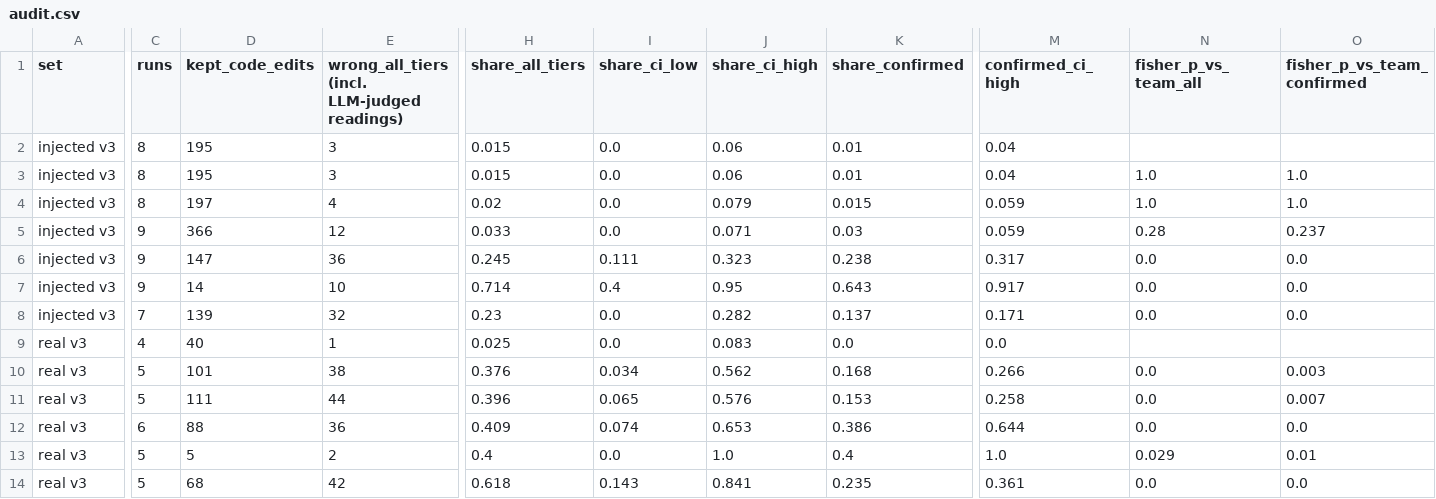
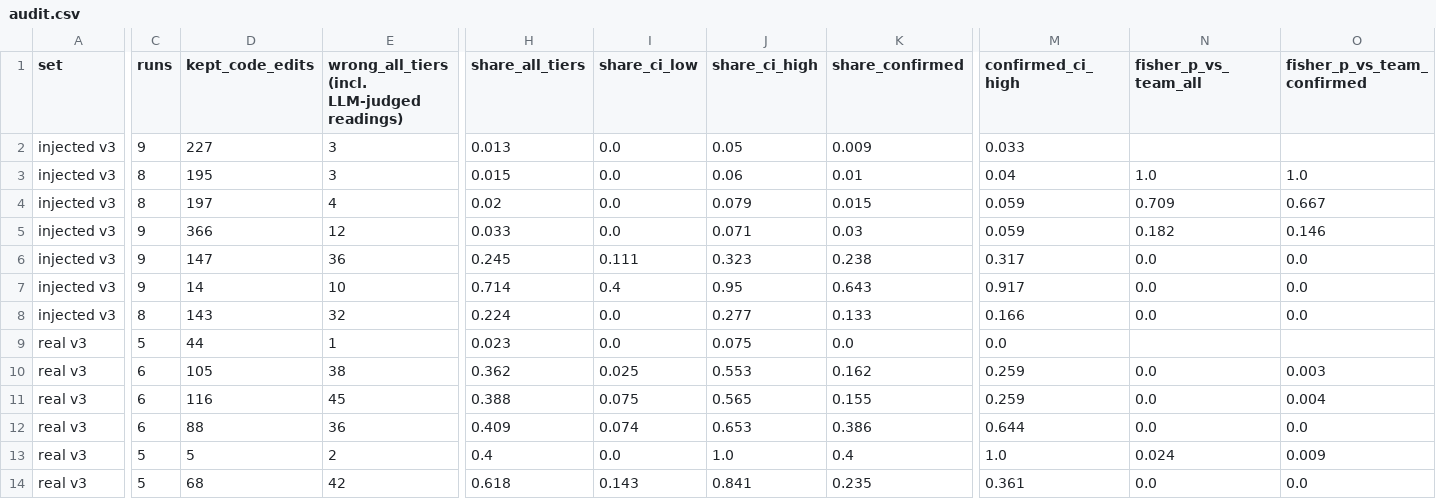
Before and after one commit to ritwiz06/cleansweep, a CSV file: results/summary/v3/audit.csv, drawn as a sheet; only a part is shown, gaps mark what is left out; the diff covers the shown part only; the diff names each change by its address in the sheet, - before the commit and + after, or states it on an @@ line.

Commit message:
exp: v3 interim tables at 19:52 (510 audit checks)

```diff
--- a/results/summary/v3/audit.csv
+++ b/results/summary/v3/audit.csv
-C2 (runs): 8
+C2 (runs): 9
-D2 (kept_code_edits): 195
+D2 (kept_code_edits): 227
-H2 (share_all_tiers): 0.015
+H2 (share_all_tiers): 0.013
-J2 (share_ci_high): 0.06
+J2 (share_ci_high): 0.05
-K2 (share_confirmed): 0.01
+K2 (share_confirmed): 0.009
-M2 (confirmed_ci_high): 0.04
+M2 (confirmed_ci_high): 0.033
-N4 (fisher_p_vs_team_all): 1.0
+N4 (fisher_p_vs_team_all): 0.709
-O4 (fisher_p_vs_team_confirmed): 1.0
+O4 (fisher_p_vs_team_confirmed): 0.667
-N5 (fisher_p_vs_team_all): 0.28
+N5 (fisher_p_vs_team_all): 0.182
-O5 (fisher_p_vs_team_confirmed): 0.237
+O5 (fisher_p_vs_team_confirmed): 0.146
-C8 (runs): 7
+C8 (runs): 8
-D8 (kept_code_edits): 139
+D8 (kept_code_edits): 143
-H8 (share_all_tiers): 0.23
+H8 (share_all_tiers): 0.224
-J8 (share_ci_high): 0.282
+J8 (share_ci_high): 0.277
-K8 (share_confirmed): 0.137
+K8 (share_confirmed): 0.133
-M8 (confirmed_ci_high): 0.171
+M8 (confirmed_ci_high): 0.166
-C9 (runs): 4
+C9 (runs): 5
-D9 (kept_code_edits): 40
+D9 (kept_code_edits): 44
-H9 (share_all_tiers): 0.025
+H9 (share_all_tiers): 0.023
-J9 (share_ci_high): 0.083
+J9 (share_ci_high): 0.075
-C10:C11 (runs): 5
+C10:C11 (runs): 6
-D10 (kept_code_edits): 101
+D10 (kept_code_edits): 105
-H10 (share_all_tiers): 0.376
+H10 (share_all_tiers): 0.362
-I10 (share_ci_low): 0.034
+I10 (share_ci_low): 0.025
-J10 (share_ci_high): 0.562
+J10 (share_ci_high): 0.553
-K10 (share_confirmed): 0.168
+K10 (share_confirmed): 0.162
-M10 (confirmed_ci_high): 0.266
+M10 (confirmed_ci_high): 0.259
-D11 (kept_code_edits): 111
+D11 (kept_code_edits): 116
-E11: 44
+E11: 45
-H11 (share_all_tiers): 0.396
+H11 (share_all_tiers): 0.388
-I11 (share_ci_low): 0.065
+I11 (share_ci_low): 0.075
-J11 (share_ci_high): 0.576
+J11 (share_ci_high): 0.565
-K11 (share_confirmed): 0.153
+K11 (share_confirmed): 0.155
-M11 (confirmed_ci_high): 0.258
+M11 (confirmed_ci_high): 0.259
-O11 (fisher_p_vs_team_confirmed): 0.007
+O11 (fisher_p_vs_team_confirmed): 0.004
-N13 (fisher_p_vs_team_all): 0.029
+N13 (fisher_p_vs_team_all): 0.024
-O13 (fisher_p_vs_team_confirmed): 0.01
+O13 (fisher_p_vs_team_confirmed): 0.009
```
Also changed, not shown: 1 edited cell elsewhere in this file, results/summary/v3/cost.csv, results/summary/v3/diff_audit_checks.csv, 7 other files.
